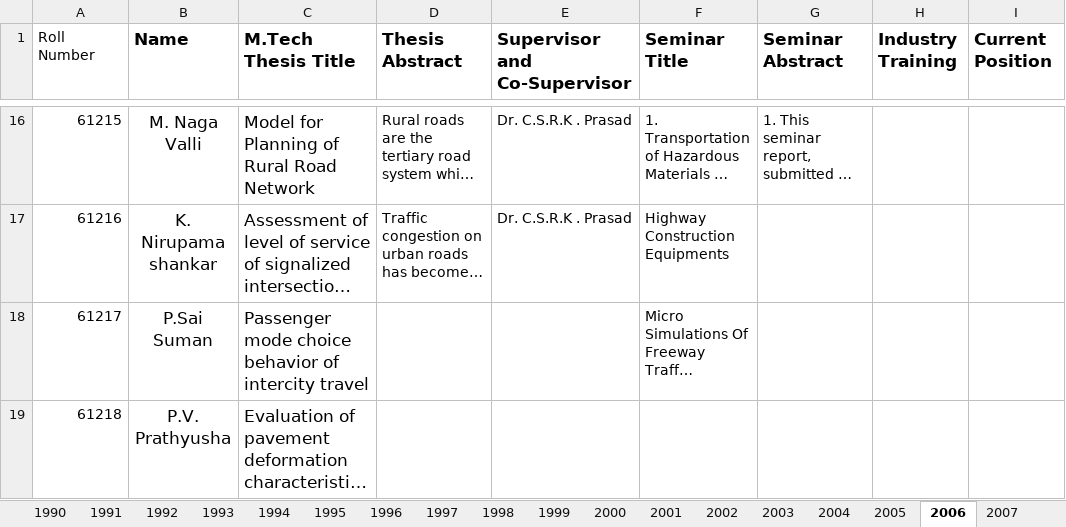
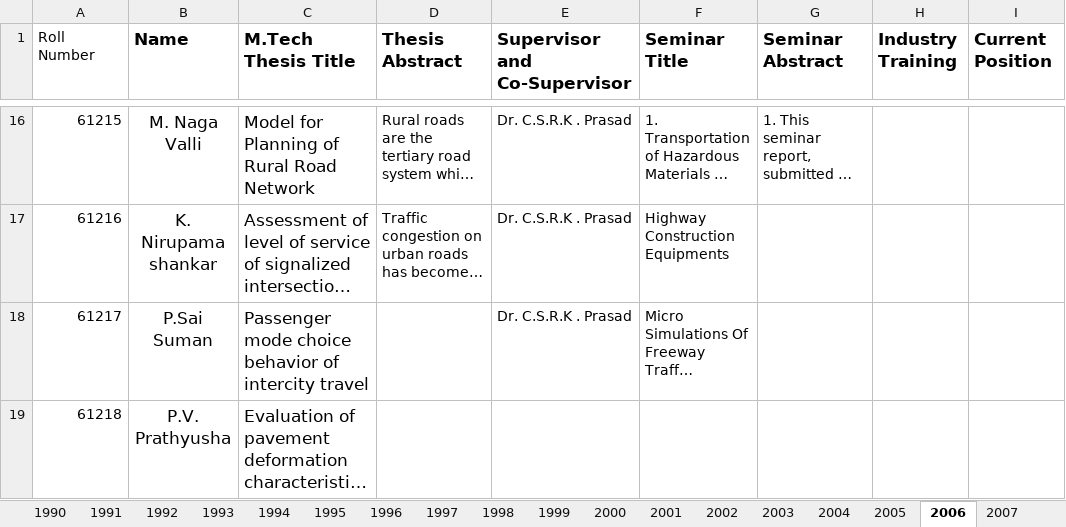
Before and after one commit to NITW-TD/Transportation-Webpage, an Excel workbook: excels/M-Tech_Alumini.xlsx, sheet 2006, drawn as a sheet; only a part is shown, gaps mark what is left out; long unchanged cells end in …; values as stored, in another font and other column widths than the file's, no borders; the diff covers the shown part only; the diff names each change by its address in the sheet, - before the commit and + after, or states it on an @@ line.

```diff
--- a/excels/M-Tech_Alumini.xlsx (sheet 2006)
+++ b/excels/M-Tech_Alumini.xlsx (sheet 2006)
-E18 (Supervisor and Co-Supervisor): (empty)
+E18 (Supervisor and Co-Supervisor): Dr. C.S.R.K . Prasad
```
Also changed, not shown: 11 edited cells elsewhere in this sheet, sheet 2013, sheet 2018, sheet 2008, sheet 2004, sheet 2007, sheet 2014, 24 more sheets, 1 other file.
